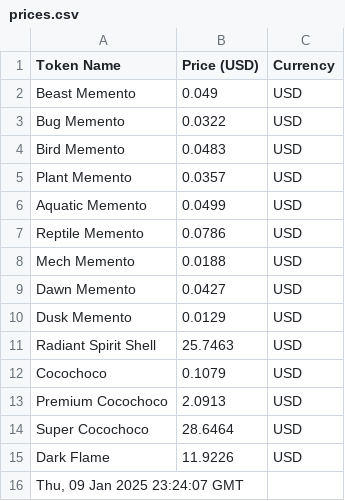
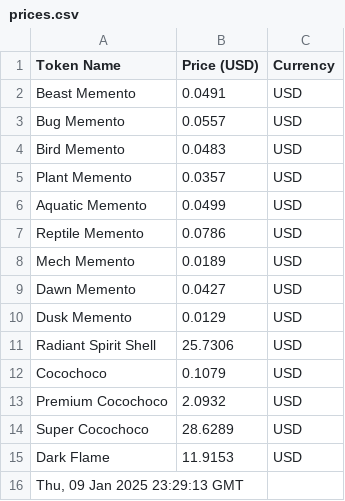
Before and after one commit to joacozanardi/mementosAPI, a CSV file: prices.csv, drawn as a sheet.

Commit message:
Update prices.csv at Thu, 09 Jan 2025 23:29:13 GMT

```diff
--- a/prices.csv
+++ b/prices.csv
@@ -1,4 +1,4 @@
 Token Name,Price (USD),Currency
-Beast Memento,0.049,USD
-Bug Memento,0.0322,USD
+Beast Memento,0.0491,USD
+Bug Memento,0.0557,USD
 Bird Memento,0.0483,USD
@@ -7,10 +7,10 @@ Aquatic Memento,0.0499,USD
 Reptile Memento,0.0786,USD
-Mech Memento,0.0188,USD
+Mech Memento,0.0189,USD
 Dawn Memento,0.0427,USD
 Dusk Memento,0.0129,USD
-Radiant Spirit Shell,25.7463,USD
+Radiant Spirit Shell,25.7306,USD
 Cocochoco,0.1079,USD
-Premium Cocochoco,2.0913,USD
-Super Cocochoco,28.6464,USD
-Dark Flame,11.9226,USD
-"Thu, 09 Jan 2025 23:24:07 GMT"
+Premium Cocochoco,2.0932,USD
+Super Cocochoco,28.6289,USD
+Dark Flame,11.9153,USD
+"Thu, 09 Jan 2025 23:29:13 GMT"
```
